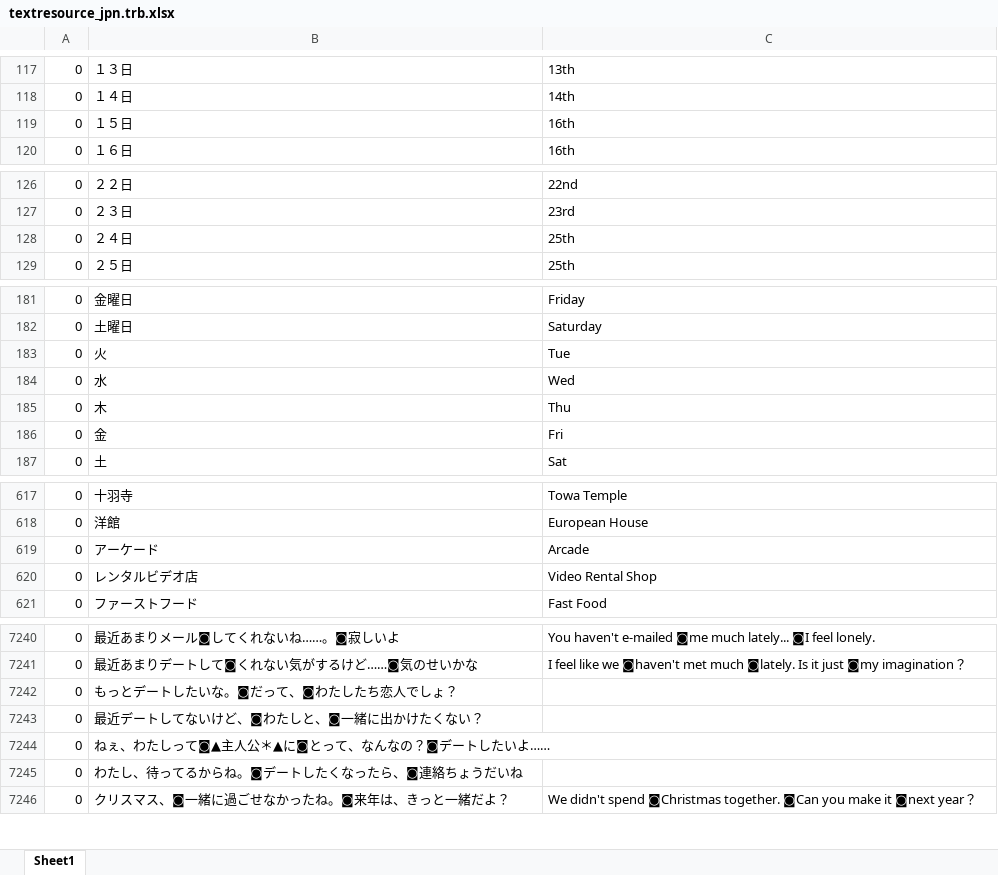
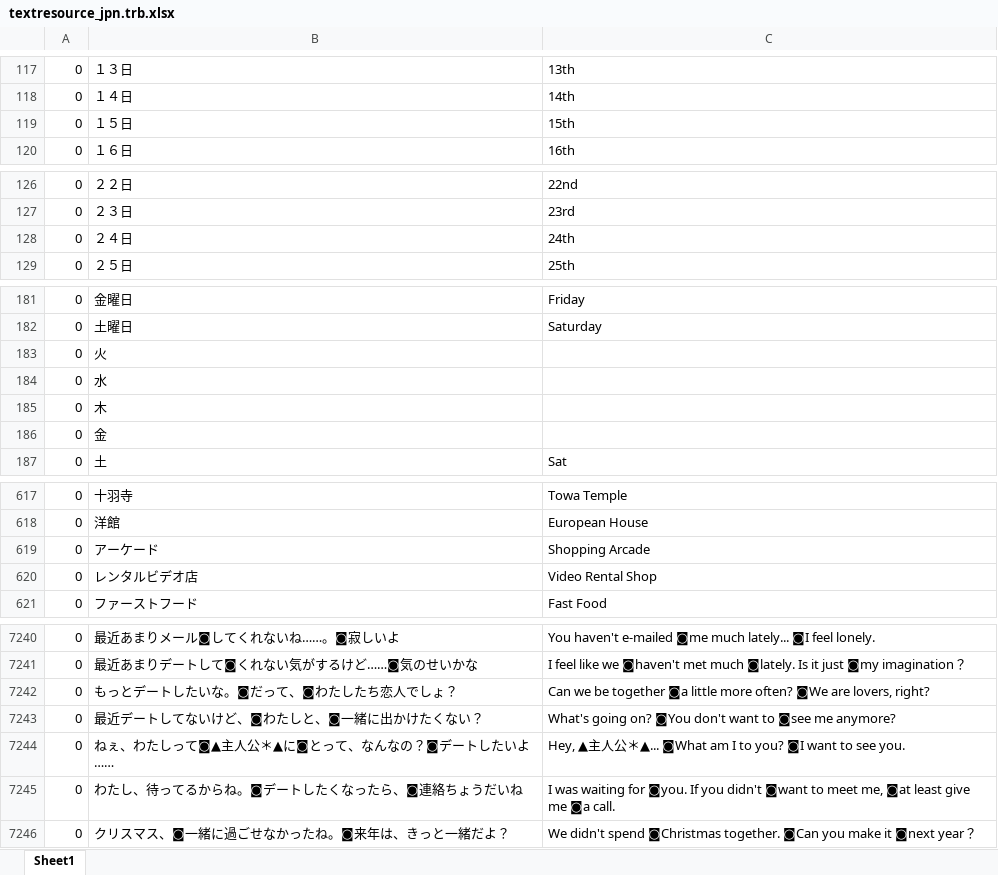
Before and after one commit to LovePlusProject/NLPPATCH, an Excel workbook: NLPPATCH/textresource_jpn.trb.xlsx, sheet Sheet1, drawn as a sheet; only a part is shown, gaps mark what is left out; values as stored, in another font and other column widths than the file's, no borders; the diff names each change by its address in the sheet, - before the commit and + after, or states it on an @@ line.

```diff
--- a/NLPPATCH/textresource_jpn.trb.xlsx (sheet Sheet1)
+++ b/NLPPATCH/textresource_jpn.trb.xlsx (sheet Sheet1)
-C119: 16th
+C119: 15th
-C128: 25th
+C128: 24th
-C183: Tue
+C183: (empty)
-C184: Wed
+C184: (empty)
-C185: Thu
+C185: (empty)
-C186: Fri
+C186: (empty)
-C619: Arcade
+C619: Shopping Arcade
-C7242: (empty)
+C7242: Can we be together ◙a little more often? ◙We are lovers, right?
-C7243: (empty)
+C7243: What's going on? ◙You don't want to ◙see me anymore?
-C7244: (empty)
+C7244: Hey, ▲主人公＊▲... ◙What am I to you? ◙I want to see you.
-C7245: (empty)
+C7245: I was waiting for ◙you. If you didn't ◙want to meet me, ◙at least give me ◙a call.
```
Also changed, not shown: 1 other file.
